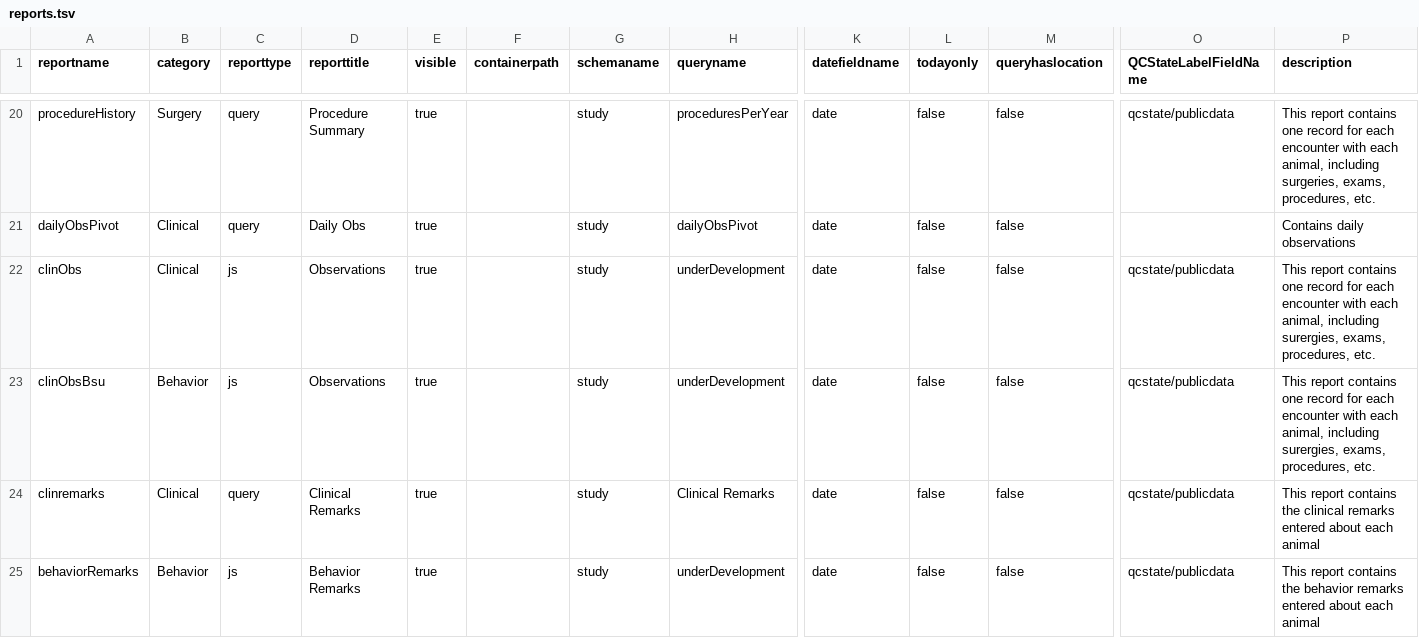
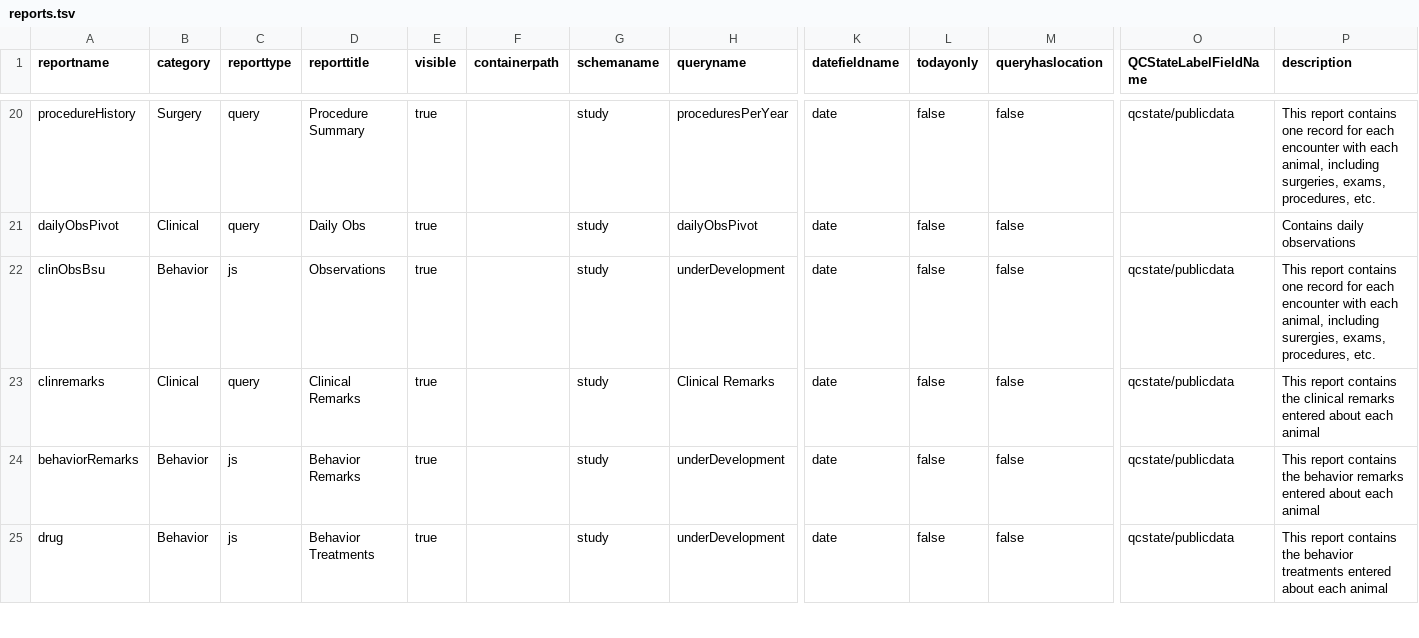
Before and after one commit to LabKey/snprcEHRModules, a TSV file: snprc_ehr/resources/data/reports.tsv, drawn as a sheet; only a part is shown, gaps mark what is left out; the shorter side is filled out with more unchanged rows; rows hold the shown columns only; the diff names each change by its address in the sheet, - before the commit and + after, or states it on an @@ line.

Commit message:
snprc - removed "observations" tab from animal history

```diff
--- a/snprc_ehr/resources/data/reports.tsv
+++ b/snprc_ehr/resources/data/reports.tsv
-row 22: clinObs | Clinical | js | Observations | true |  | study | underDevelopment | date | false | false | qcstate/publicdata | This report contains one record for each encounter with each animal, including surergies, exams, procedures, etc.
```
